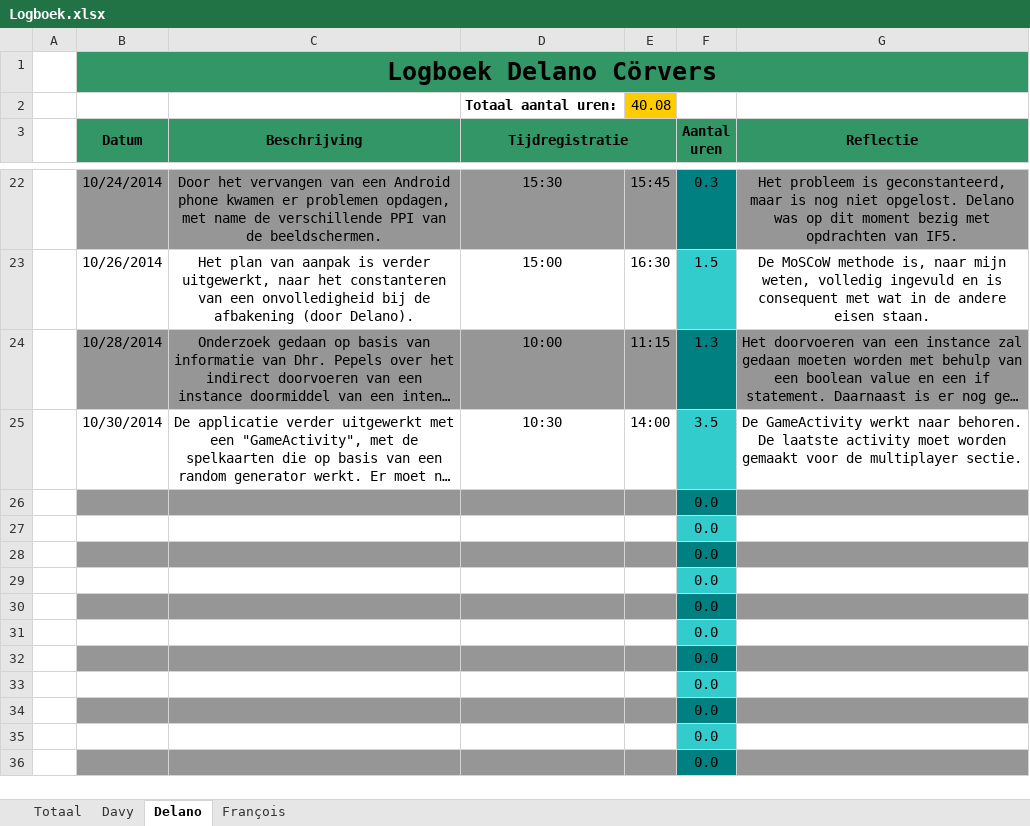
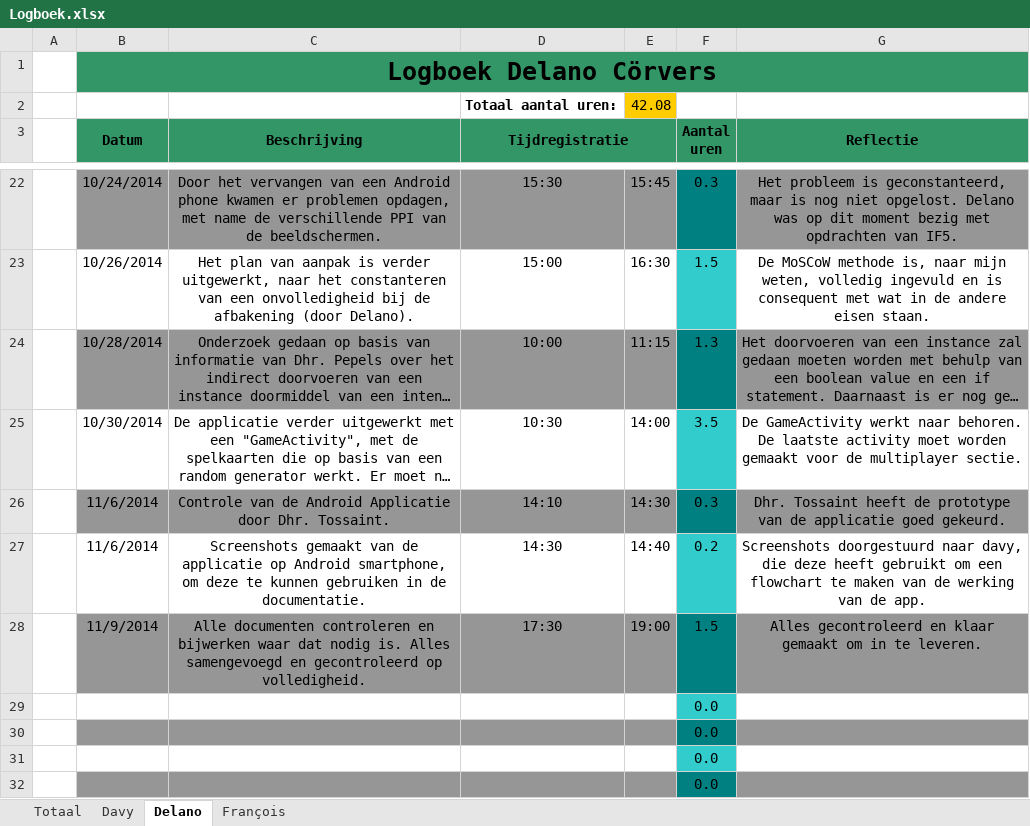
Before and after one commit to DoctorMikeReddy/RoboRally-1, an Excel workbook: Logboek.xlsx, sheet Delano, drawn as a sheet; only a part is shown, gaps mark what is left out; the shorter side is filled out with more unchanged rows; long unchanged cells end in …; values as stored, in another font and other column widths than the file's, no borders; removed rows and columns are numbered as before the commit, all else as after; the diff names each change by its address in the sheet, - before the commit and + after, or states it on an @@ line.

Commit message:
Logboek
Geheel bijgewerkt

```diff
--- a/Logboek.xlsx (sheet Delano)
+++ b/Logboek.xlsx (sheet Delano)
-E2: 40.08
+E2: 42.08
-row 26:  |  |  |  |  | 0.0
-row 27:  |  |  |  |  | 0.0
-row 28:  |  |  |  |  | 0.0
+row 26:  | 11/6/2014 | Controle van de Android Applicatie door Dhr. Tossaint. | 14:10 | 14:30 | 0.3 | Dhr. Tossaint heeft de prototype van de applicatie goed gekeurd.
+row 27:  | 11/6/2014 | Screenshots gemaakt van de applicatie op Android smartphone, om deze te kunnen gebruiken in de documentatie. | 14:30 | 14:40 | 0.2 | Screenshots doorgestuurd naar davy, die deze heeft gebruikt om een flowchart te maken van de werking van de app.
+row 28:  | 11/9/2014 | Alle documenten controleren en bijwerken waar dat nodig is. Alles samengevoegd en gecontroleerd op volledigheid. | 17:30 | 19:00 | 1.5 | Alles gecontroleerd en klaar gemaakt om in te leveren.
```
Also changed, not shown: sheet Totaal.
